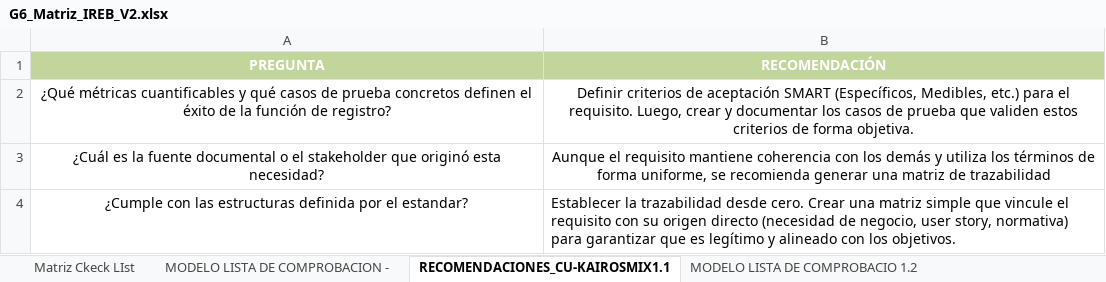
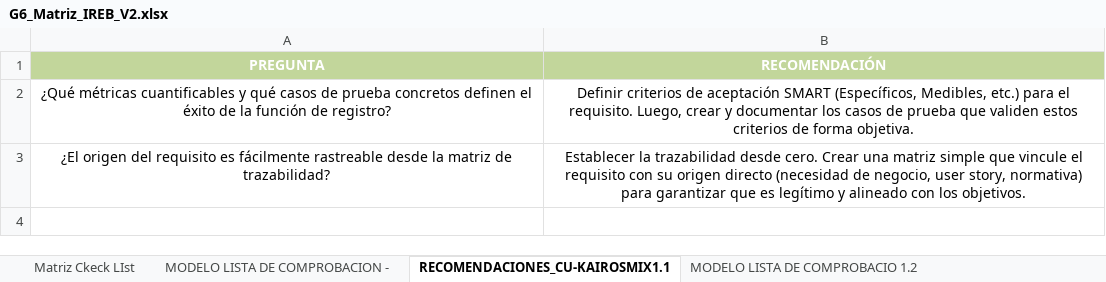
Before and after one commit to FloresCaetano/27837_G6_ADS, an Excel workbook: U1/IREB/G6_Matriz_IREB_V2.xlsx, sheet RECOMENDACIONES_CU-KAIROSMIX1.1, drawn as a sheet; values as stored, in another font and other column widths than the file's, no borders; removed rows and columns are numbered as before the commit, all else as after; the diff names each change by its address in the sheet, - before the commit and + after, or states it on an @@ line.

Commit message:
Actualizacion matriz IREB

```diff
--- a/U1/IREB/G6_Matriz_IREB_V2.xlsx (sheet RECOMENDACIONES_CU-KAIROSMIX1.1)
+++ b/U1/IREB/G6_Matriz_IREB_V2.xlsx (sheet RECOMENDACIONES_CU-KAIROSMIX1.1)
-row 3: ¿Cuál es la fuente documental o el stakeholder que originó esta necesidad? | Aunque el requisito mantiene coherencia con los demás y utiliza los términos de forma uniforme, se recomienda generar una matriz de trazabilidad
-A3 (PREGUNTA): ¿Cumple con las estructuras definida por el estandar?
+A3 (PREGUNTA): ¿El origen del requisito es fácilmente rastreable desde la matriz de trazabilidad?
-B3 alignment: left
+B3 alignment: center
```
Also changed, not shown: sheet Matriz Ckeck LIst, sheet RECOMENDACIONES_CU-KAIROSMIX1.2, sheet RECOMENDACIONES_CU-KAIROSMIX1.3, sheet RECOMENDACIONES_CU-KAIROSMIX1.4.
